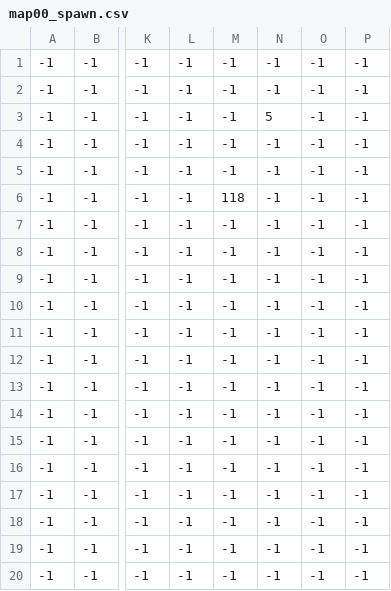
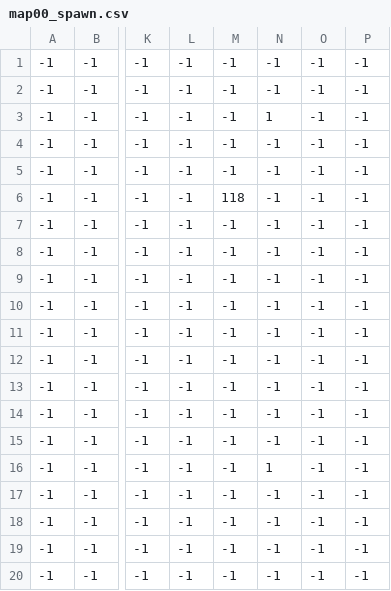
Before and after one commit to TessyGrondin/volcano_2023_dino, a CSV file: config/map_0_0/map00_spawn.csv, drawn as a sheet; only a part is shown, gaps mark what is left out; the diff names each change by its address in the sheet, - before the commit and + after, or states it on an @@ line.

```diff
--- a/config/map_0_0/map00_spawn.csv
+++ b/config/map_0_0/map00_spawn.csv
-N3: 5
+N3: 1
-N16: -1
+N16: 1
```
Also changed, not shown: config/map_0_1/map01_spawn.csv, config/map_0_2/map02_spawn.csv, 17 other files.
